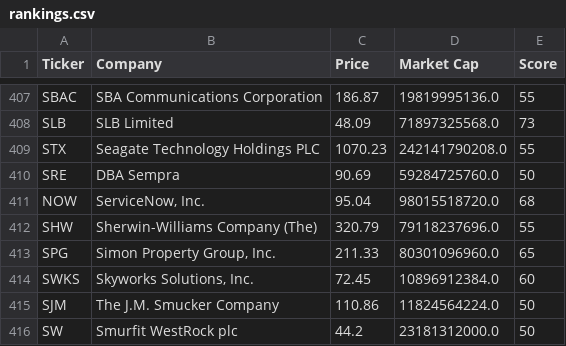
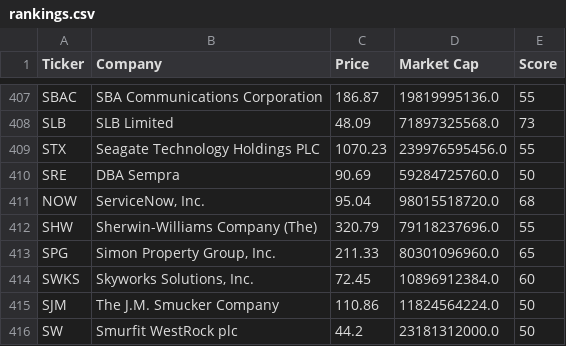
Before and after one commit to brandied1/investment-analyzer, a CSV file: rankings.csv, drawn as a sheet; only a part is shown, gaps mark what is left out; the diff covers the shown part only.

```diff
--- a/rankings.csv
+++ b/rankings.csv
@@ -408,3 +408,3 @@ SBAC,SBA Communications Corporation,186.87,19819995136.0,55
 SLB,SLB Limited,48.09,71897325568.0,73
-STX,Seagate Technology Holdings PLC,1070.23,242141790208.0,55
+STX,Seagate Technology Holdings PLC,1070.23,239976595456.0,55
 SRE,DBA Sempra,90.69,59284725760.0,50
```
Also changed, not shown: 6 edited cells elsewhere in this file.
